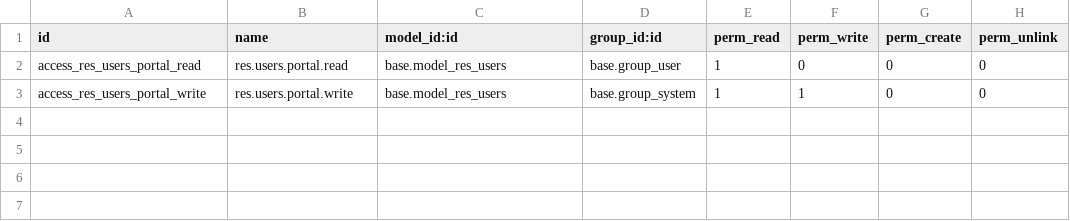
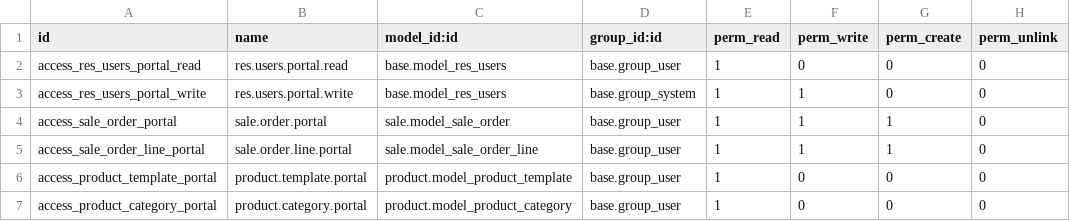
Before and after one commit to njnadim2cse/sales_portal, a CSV file: sales_management_portal/security/ir.model.access.csv, drawn as a sheet.

Commit message:
Add Sales Again

```diff
--- a/sales_management_portal/security/ir.model.access.csv
+++ b/sales_management_portal/security/ir.model.access.csv
@@ -3 +3,5 @@ access_res_users_portal_read,res.users.portal.read,base.model_res_users,base.gro
 access_res_users_portal_write,res.users.portal.write,base.model_res_users,base.group_system,1,1,0,0
+access_sale_order_portal,sale.order.portal,sale.model_sale_order,base.group_user,1,1,1,0
+access_sale_order_line_portal,sale.order.line.portal,sale.model_sale_order_line,base.group_user,1,1,1,0
+access_product_template_portal,product.template.portal,product.model_product_template,base.group_user,1,0,0,0
+access_product_category_portal,product.category.portal,product.model_product_category,base.group_user,1,0,0,0
```
Also changed, not shown: 6 other files.
